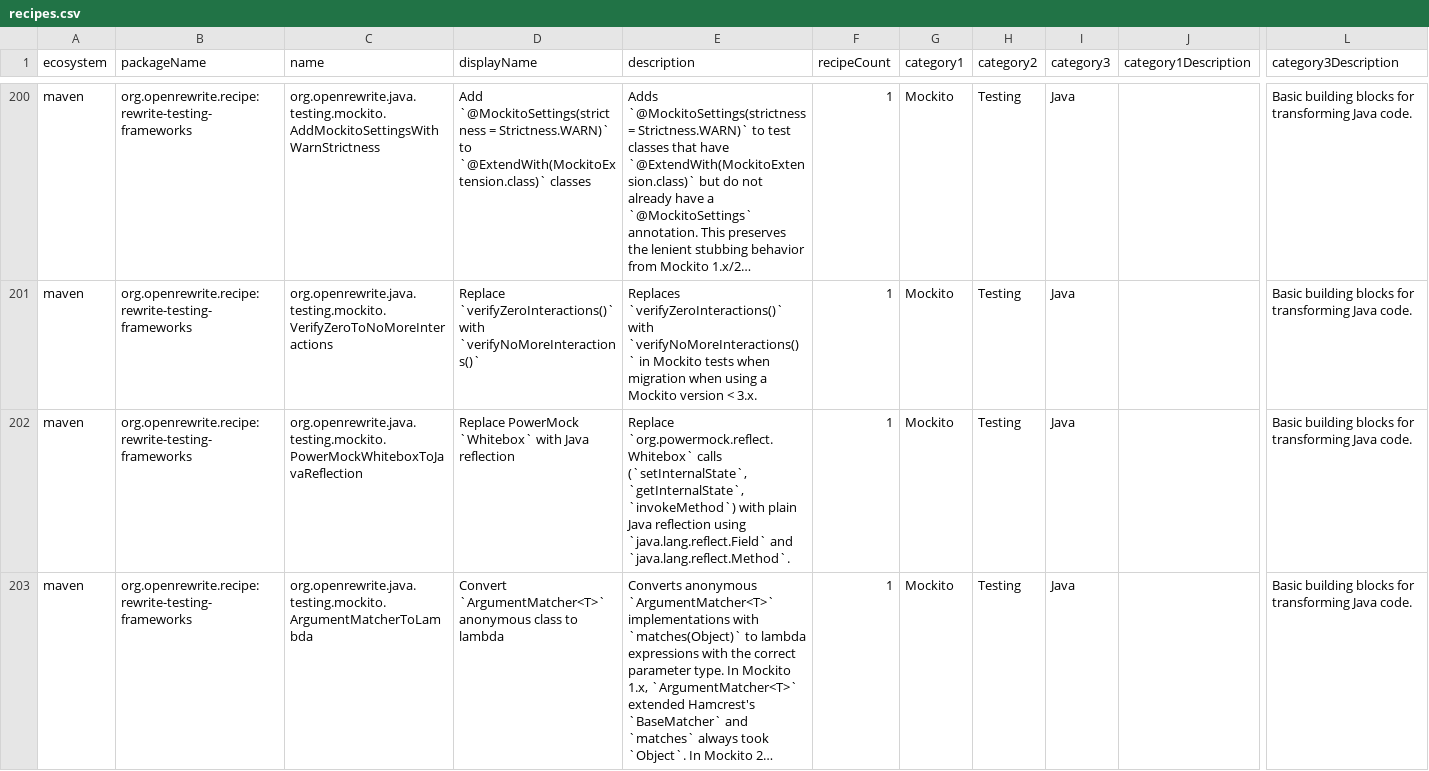
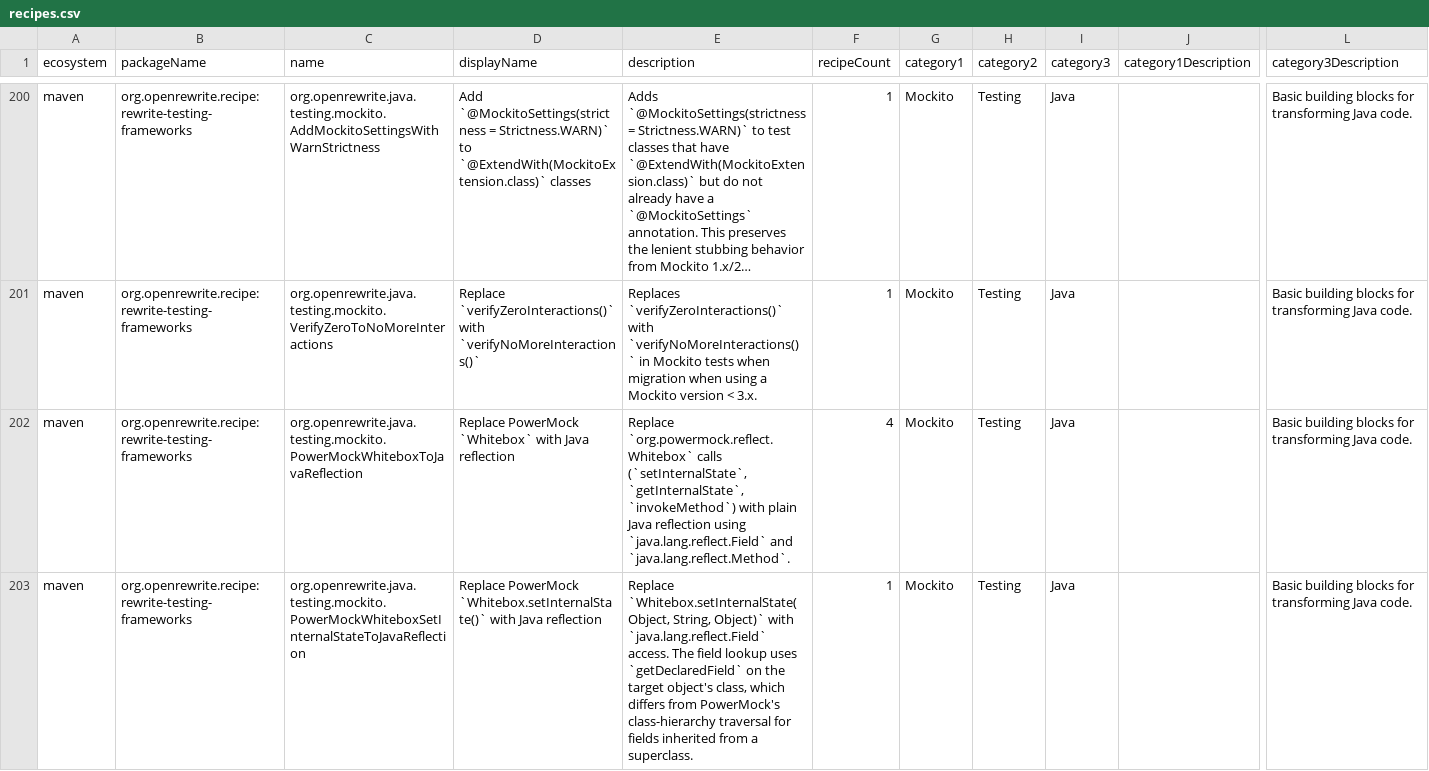
Before and after one commit to openrewrite/rewrite-testing-frameworks, a CSV file: src/main/resources/META-INF/rewrite/recipes.csv, drawn as a sheet; only a part is shown, gaps mark what is left out; the shorter side is filled out with more unchanged rows; long unchanged cells end in …; rows hold the shown columns only; the diff covers the shown part only; the diff names each change by its address in the sheet, - before the commit and + after, or states it on an @@ line.

Commit message:
Refactor `PowerMockWhiteboxToJavaReflection` into per-API recipes (#1021)

```diff
--- a/src/main/resources/META-INF/rewrite/recipes.csv
+++ b/src/main/resources/META-INF/rewrite/recipes.csv
-F202 (recipeCount): 1
+F202 (recipeCount): 4
+row 203: maven | org.openrewrite.recipe:rewrite-testing-frameworks | org.openrewrite.java.testing.mockito.PowerMockWhiteboxSetInternalStateToJavaReflection | Replace PowerMock `Whitebox.setInternalState()` with Java reflection | Replace `Whitebox.setInternalState(Object, String, Object)` with `java.lang.reflect.Field` access. The field lookup uses `getDeclaredField` on the target object's class, which differs from PowerMock's class-hierarchy traversal for fields inherited from a superclass. | 1 | Mockito | Testing | Java |  | Basic building blocks for transforming Java code.
```
Also changed, not shown: 2 added rows elsewhere in this file, 9 other files.
